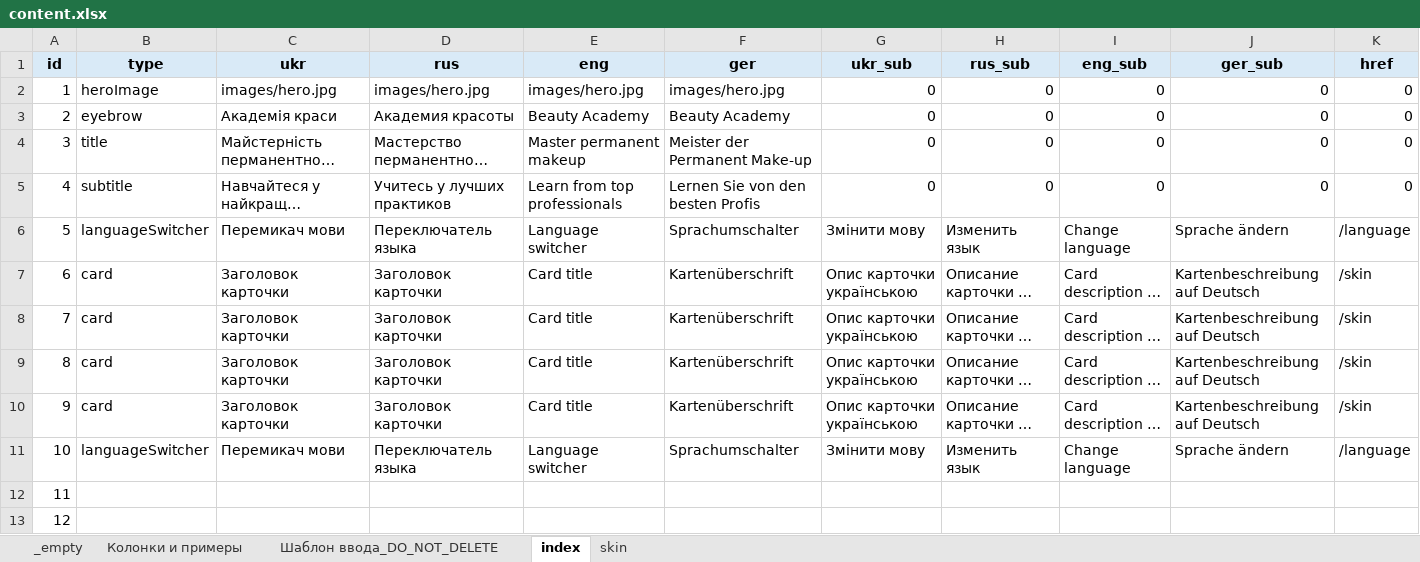
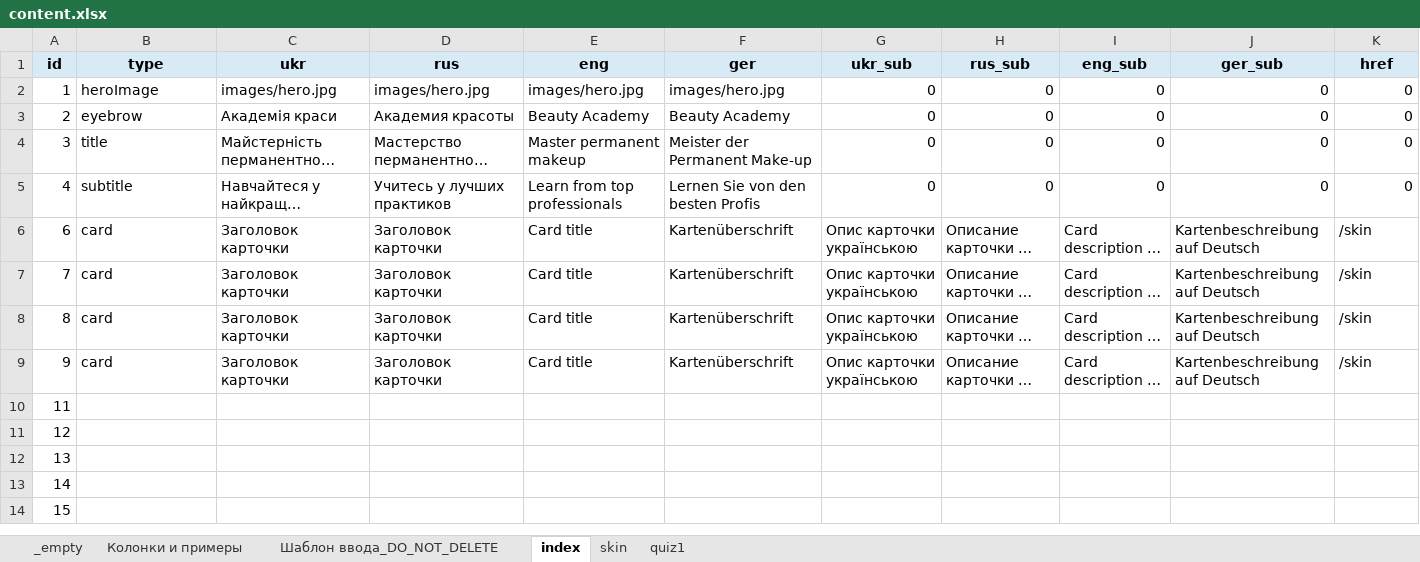
Before and after one commit to EugeneRusinsh1991/namipmu_app, an Excel workbook: src/content/content.xlsx, sheet index, drawn as a sheet; only a part is shown; the shorter side is filled out with more unchanged rows; long unchanged cells end in …; values as stored, in another font and other column widths than the file's, no borders; conditional formats not drawn; rows hold the shown columns only; the diff names each change by its address in the sheet, - before the commit and + after, or states it on an @@ line.

```diff
--- a/src/content/content.xlsx (sheet index)
+++ b/src/content/content.xlsx (sheet index)
+sheet tab: quiz1
-row 6: 5 | languageSwitcher | Перемикач мови | Переключатель языка | Language switcher | Sprachumschalter | Змінити мову | Изменить язык | Change language | Sprache ändern | /language
-row 11: 10 | languageSwitcher | Перемикач мови | Переключатель языка | Language switcher | Sprachumschalter | Змінити мову | Изменить язык | Change language | Sprache ändern | /language
```
Also changed, not shown: sheet skin, sheet Колонки и примеры, formulas that keep their value, src/content/content_TEMPLATE.xlsx, 19 other files.
